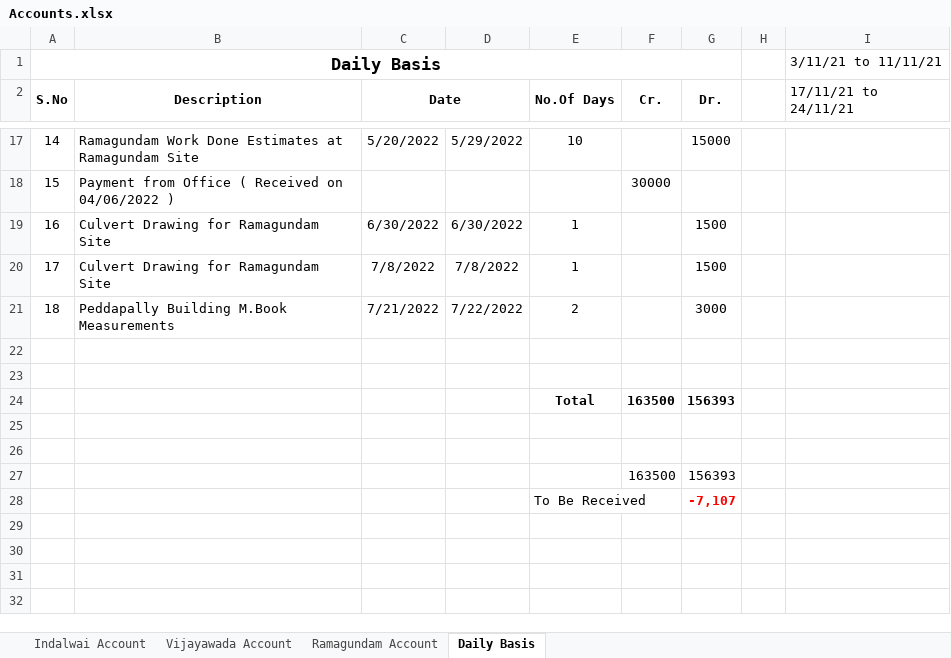
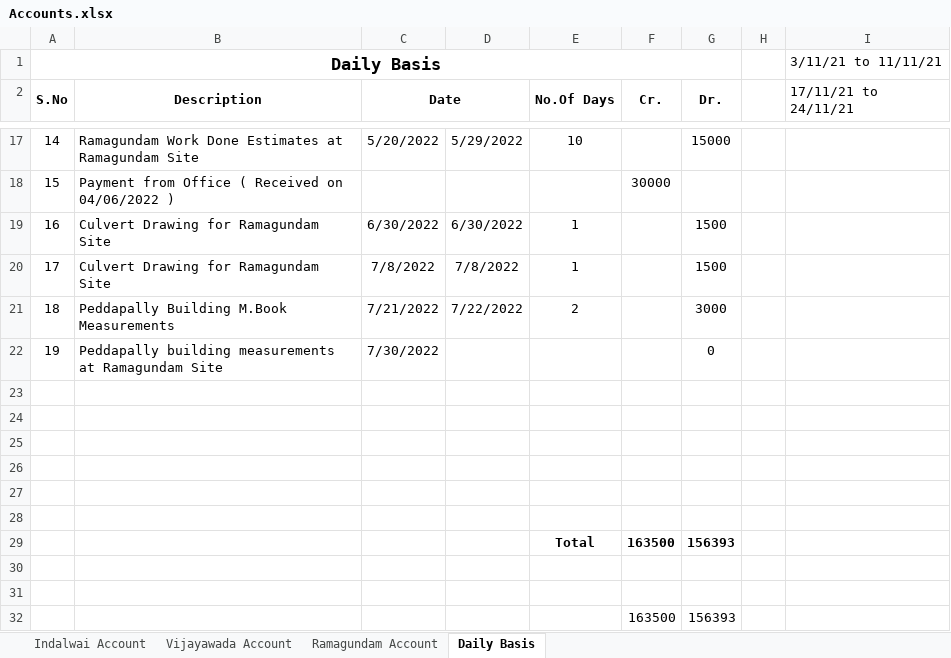
Before and after one commit to Chandrahasa985/Accounts, an Excel workbook: Accounts.xlsx, sheet Daily Basis, drawn as a sheet; only a part is shown, gaps mark what is left out; the shorter side is filled out with more unchanged rows; values as stored, in another font and other column widths than the file's, no borders; the diff names each change by its address in the sheet, - before the commit and + after, or states it on an @@ line.

```diff
--- a/Accounts.xlsx (sheet Daily Basis)
+++ b/Accounts.xlsx (sheet Daily Basis)
+row 22: 19 | Peddapally building measurements at Ramagundam Site | 7/30/2022 |  |  |  | 0
+row 23: (empty)
+row 24: (empty)
+row 25: (empty)
+row 26: (empty)
```
Also changed, not shown: sheet Vijayawada Account, sheet Ramagundam Account, formulas that keep their value, 1 other file.
